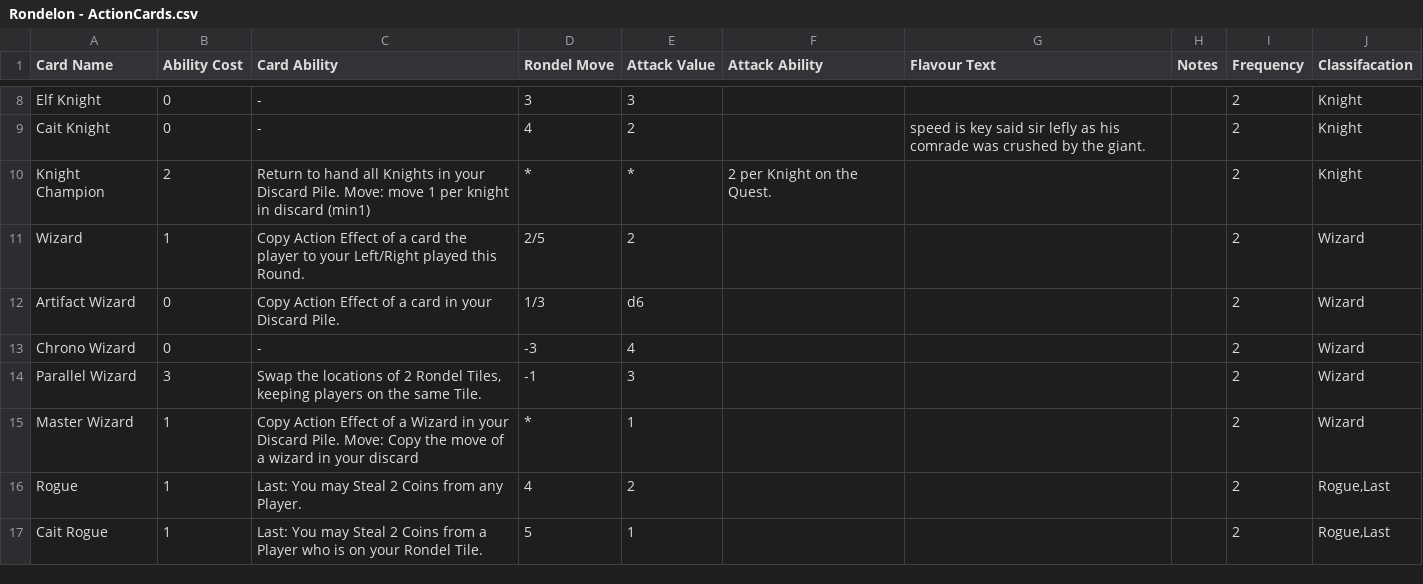
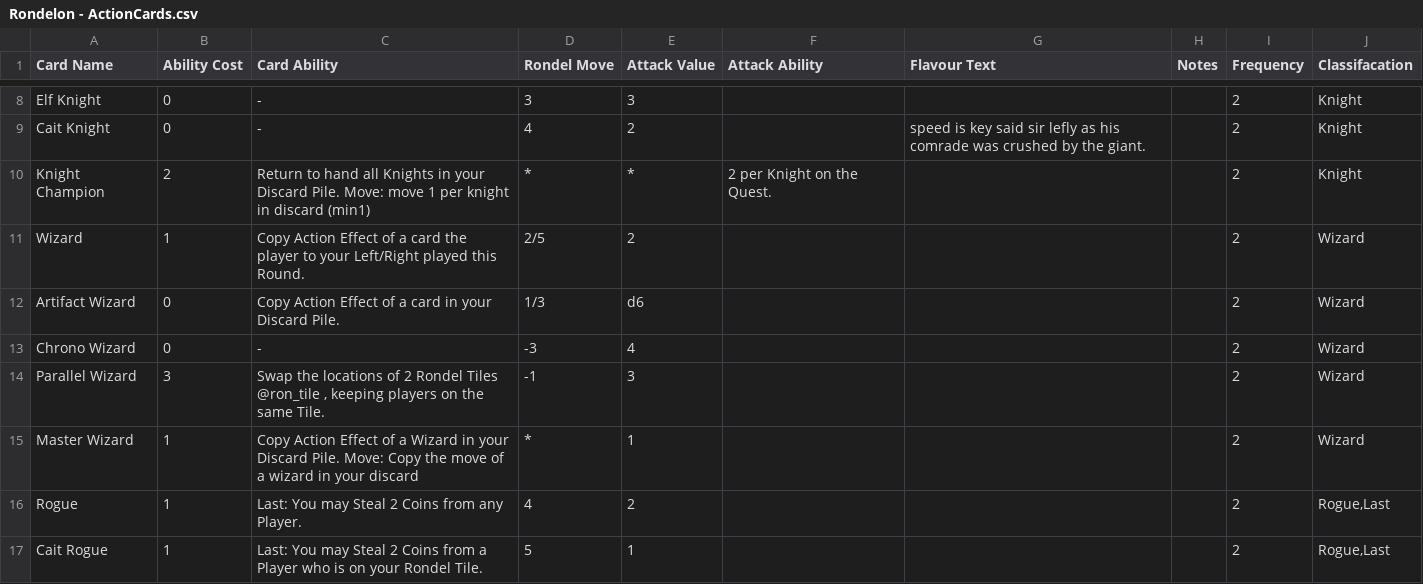
Before and after one commit to JackKBrown/RapidCardGamePrototyper, a CSV file: CardMaker/CardMaker/Rondelon - ActionCards.csv, drawn as a sheet; only a part is shown, gaps mark what is left out.

```diff
--- a/CardMaker/CardMaker/Rondelon - ActionCards.csv
+++ b/CardMaker/CardMaker/Rondelon - ActionCards.csv
@@ -13,3 +13,3 @@ Artifact Wizard,0,Copy Action Effect of a card in your Discard Pile.,1/3,d6,,,,2
 Chrono Wizard,0,-,-3,4,,,,2,Wizard
-Parallel Wizard,3,"Swap the locations of 2 Rondel Tiles, keeping players on the same Tile.",-1,3,,,,2,Wizard
+Parallel Wizard,3,"Swap the locations of 2 Rondel Tiles @ron_tile , keeping players on the same Tile.",-1,3,,,,2,Wizard
 Master Wizard,1,Copy Action Effect of a Wizard in your Discard Pile. Move: Copy the move of a wizard in your discard,*,1,,,,2,Wizard
```
Also changed, not shown: 1 other file.
